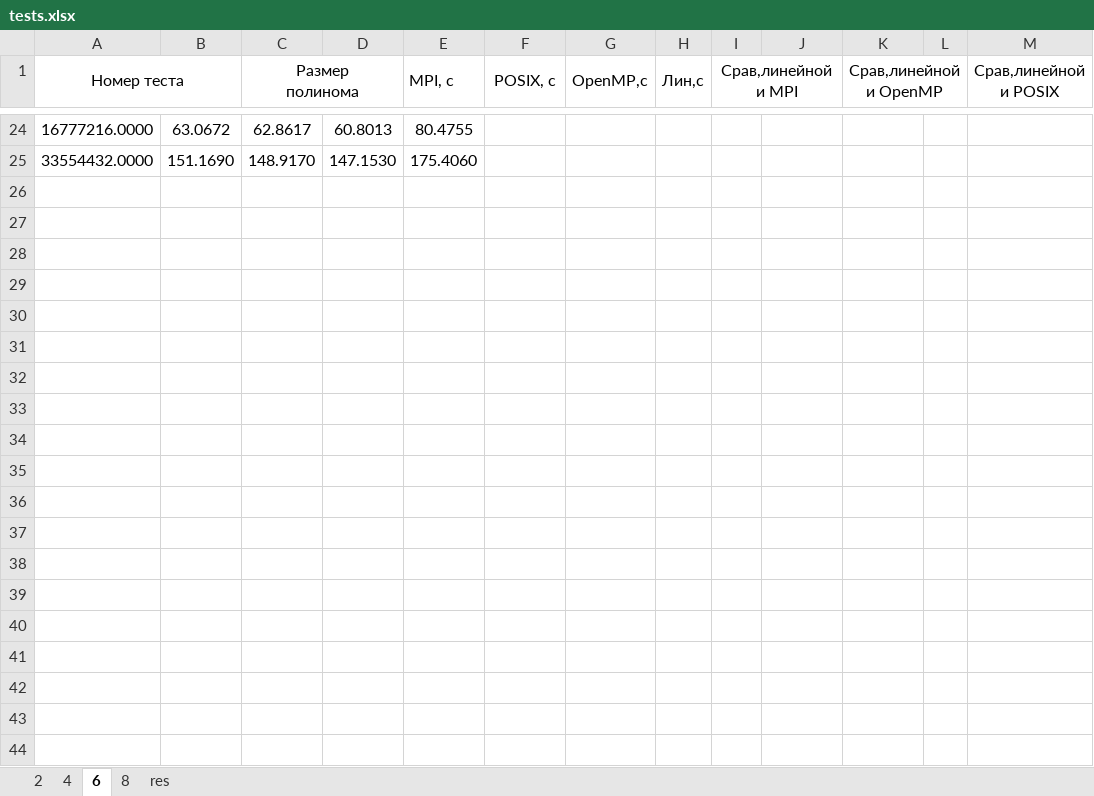
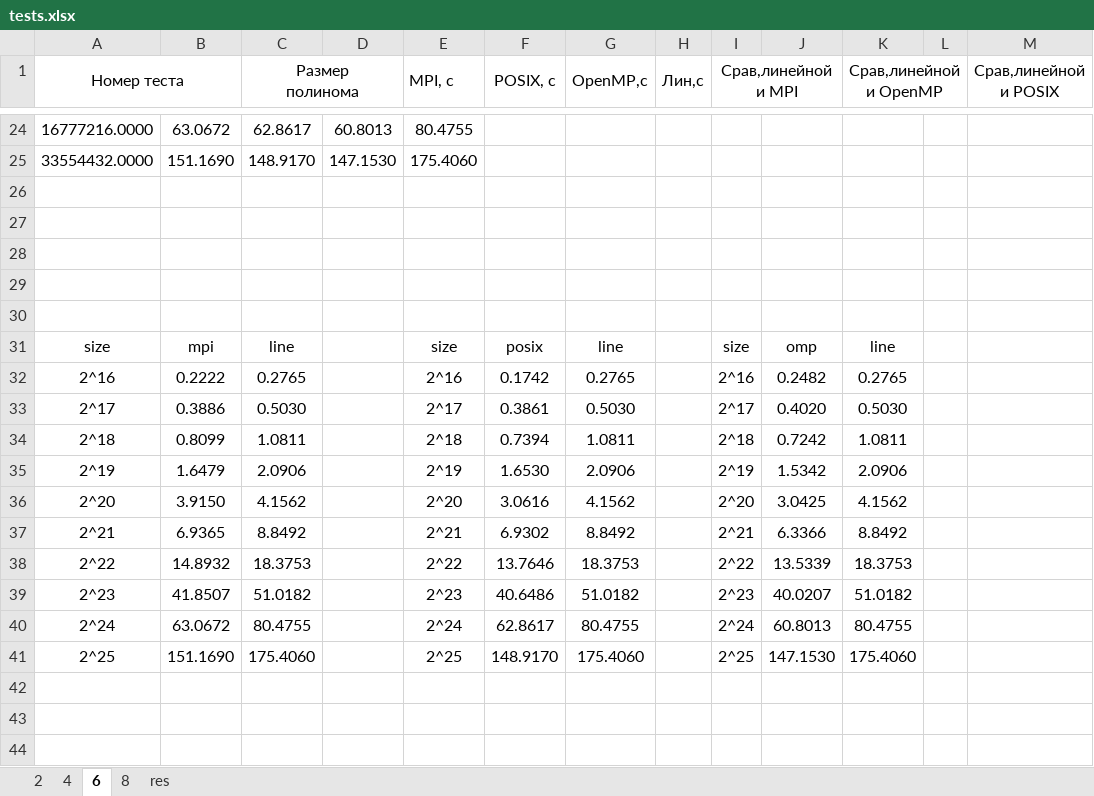
Before and after one commit to Igordeveloperr/kurs3_2, an Excel workbook: Parallel_Prog/laba3/tests.xlsx, sheet 6, drawn as a sheet; only a part is shown, gaps mark what is left out; values as stored, in another font and other column widths than the file's, no borders; charts and pictures not drawn; the diff covers the shown part only; the diff names each change by its address in the sheet, - before the commit and + after, or states it on an @@ line.

```diff
--- a/Parallel_Prog/laba3/tests.xlsx (sheet 6)
+++ b/Parallel_Prog/laba3/tests.xlsx (sheet 6)
+row 26: (empty)
+row 27: (empty)
+row 28: (empty)
+row 29: (empty)
+row 30: (empty)
+row 31: size | mpi | line |  | size | posix | line |  | size | omp | line
+row 32: 2^16 | 0.2222 | 0.2765 |  | 2^16 | 0.1742 | 0.2765 |  | 2^16 | 0.2482 | 0.2765
+row 33: 2^17 | 0.3886 | 0.5030 |  | 2^17 | 0.3861 | 0.5030 |  | 2^17 | 0.4020 | 0.5030
+row 34: 2^18 | 0.8099 | 1.0811 |  | 2^18 | 0.7394 | 1.0811 |  | 2^18 | 0.7242 | 1.0811
+row 35: 2^19 | 1.6479 | 2.0906 |  | 2^19 | 1.6530 | 2.0906 |  | 2^19 | 1.5342 | 2.0906
+row 36: 2^20 | 3.9150 | 4.1562 |  | 2^20 | 3.0616 | 4.1562 |  | 2^20 | 3.0425 | 4.1562
+row 37: 2^21 | 6.9365 | 8.8492 |  | 2^21 | 6.9302 | 8.8492 |  | 2^21 | 6.3366 | 8.8492
+row 38: 2^22 | 14.8932 | 18.3753 |  | 2^22 | 13.7646 | 18.3753 |  | 2^22 | 13.5339 | 18.3753
+row 39: 2^23 | 41.8507 | 51.0182 |  | 2^23 | 40.6486 | 51.0182 |  | 2^23 | 40.0207 | 51.0182
+row 40: 2^24 | 63.0672 | 80.4755 |  | 2^24 | 62.8617 | 80.4755 |  | 2^24 | 60.8013 | 80.4755
+row 41: 2^25 | 151.1690 | 175.4060 |  | 2^25 | 148.9170 | 175.4060 |  | 2^25 | 147.1530 | 175.4060
+row 42: (empty)
+row 43: (empty)
+row 44: (empty)
```
Also changed, not shown: 26 added rows and merged cells elsewhere in this sheet, sheet 2, sheet 4, sheet 8, sheet res, charts or pictures, 7 other files.
